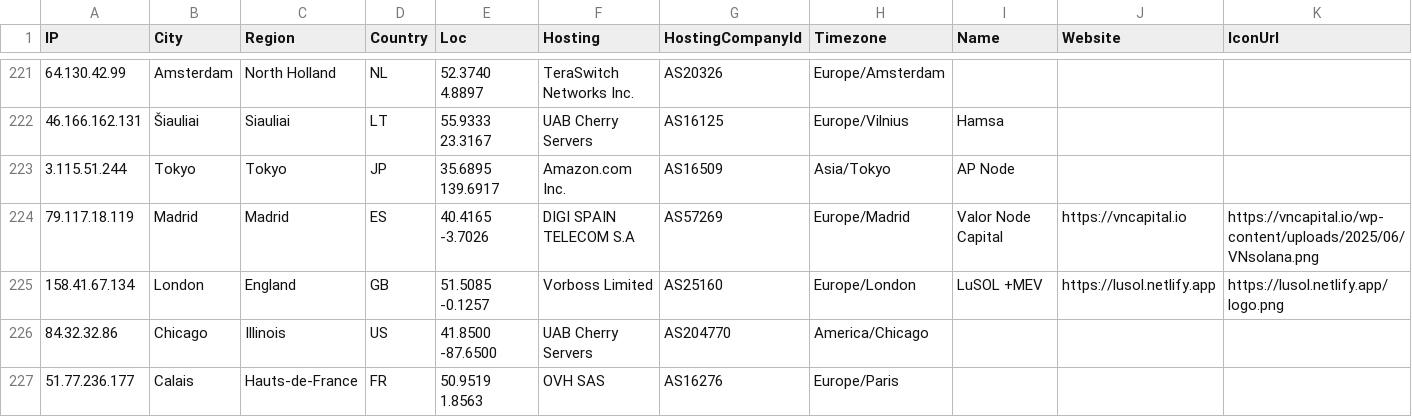
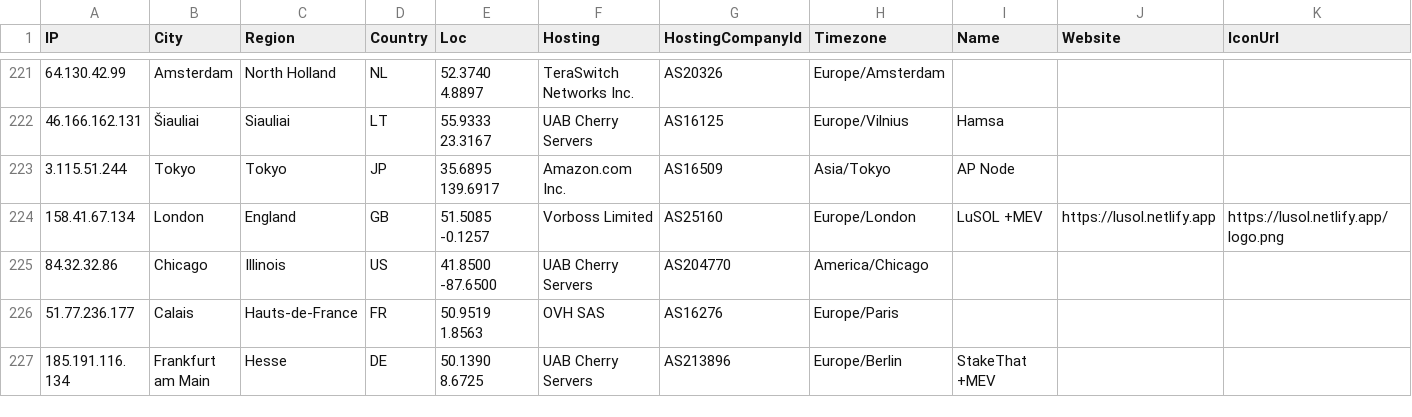
Before and after one commit to iGroza/Solana-Validator-IP-Geolocation, a CSV file: solana_validators.csv, drawn as a sheet; only a part is shown, gaps mark what is left out; the shorter side is filled out with more unchanged rows; rows hold the shown columns only; the diff covers the shown part only; the diff names each change by its address in the sheet, - before the commit and + after, or states it on an @@ line.

```diff
--- a/solana_validators.csv
+++ b/solana_validators.csv
-row 224: 79.117.18.119 | Madrid | Madrid | ES | 40.4165 -3.7026 | DIGI SPAIN TELECOM S.A | AS57269 | Europe/Madrid | Valor Node Capital | https://vncapital.io | https://vncapital.io/wp-content/uploads/2025/06/VNsolana.png
```
Also changed, not shown: 1 removed row and 57 edited cells elsewhere in this file, 1 other file.
